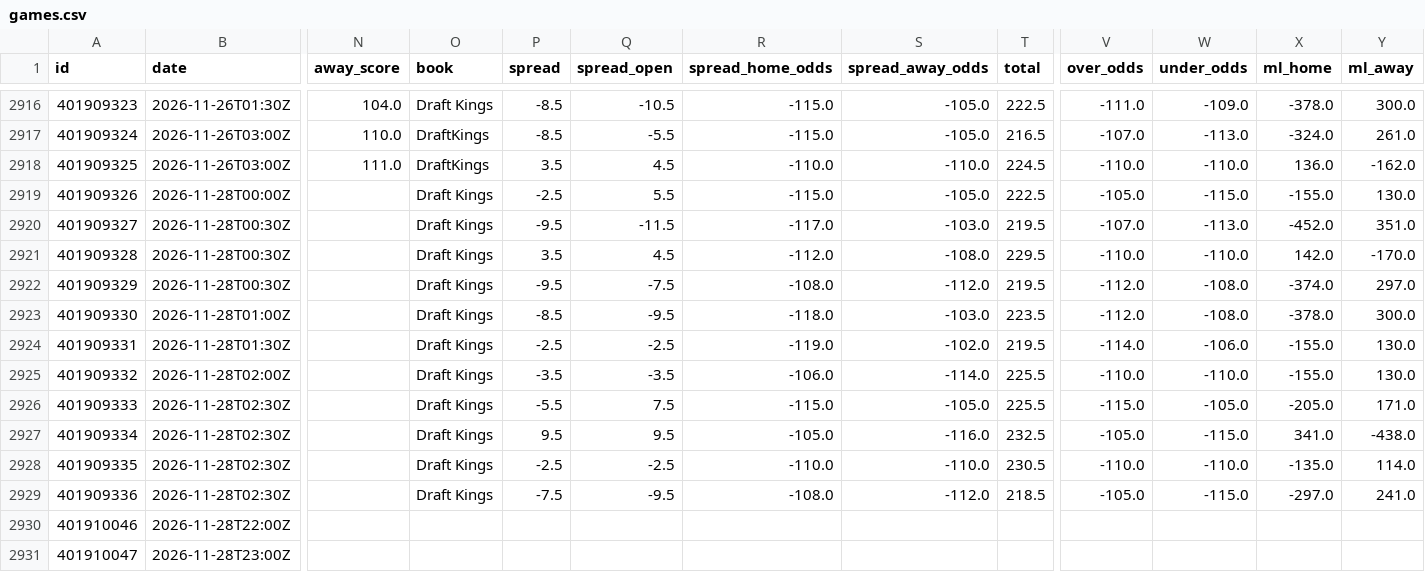
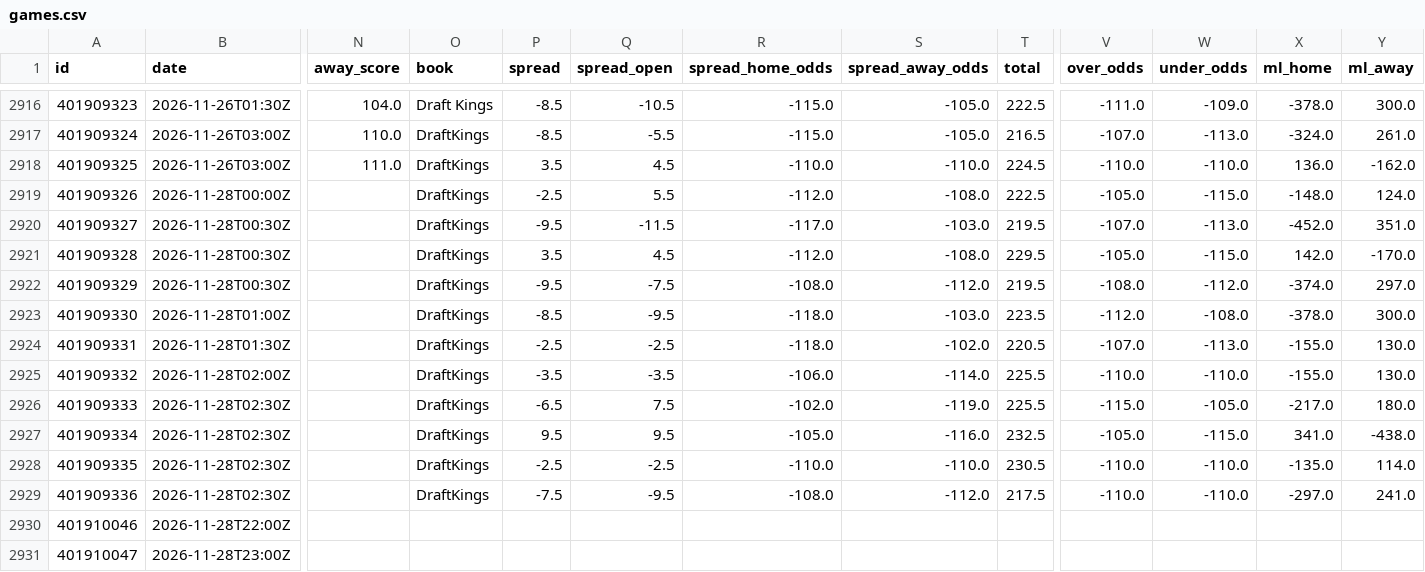
Before and after one commit to bradyaubuchon/cbb-model, a CSV file: data/nba/games.csv, drawn as a sheet; only a part is shown, gaps mark what is left out; the diff names each change by its address in the sheet, - before the commit and + after, or states it on an @@ line.

```diff
--- a/data/nba/games.csv
+++ b/data/nba/games.csv
-O2919:O2929 (book): Draft Kings
+O2919:O2929 (book): DraftKings
-R2919 (spread_home_odds): -115.0
+R2919 (spread_home_odds): -112.0
-S2919 (spread_away_odds): -105.0
+S2919 (spread_away_odds): -108.0
-X2919 (ml_home): -155.0
+X2919 (ml_home): -148.0
-Y2919 (ml_away): 130.0
+Y2919 (ml_away): 124.0
-V2921 (over_odds): -110.0
+V2921 (over_odds): -105.0
-W2921 (under_odds): -110.0
+W2921 (under_odds): -115.0
-V2922 (over_odds): -112.0
+V2922 (over_odds): -108.0
-W2922 (under_odds): -108.0
+W2922 (under_odds): -112.0
-R2924 (spread_home_odds): -119.0
+R2924 (spread_home_odds): -118.0
-T2924 (total): 219.5
+T2924 (total): 220.5
-V2924 (over_odds): -114.0
+V2924 (over_odds): -107.0
-W2924 (under_odds): -106.0
+W2924 (under_odds): -113.0
-P2926 (spread): -5.5
+P2926 (spread): -6.5
-R2926 (spread_home_odds): -115.0
+R2926 (spread_home_odds): -102.0
-S2926 (spread_away_odds): -105.0
+S2926 (spread_away_odds): -119.0
-X2926 (ml_home): -205.0
+X2926 (ml_home): -217.0
-Y2926 (ml_away): 171.0
+Y2926 (ml_away): 180.0
-T2929 (total): 218.5
+T2929 (total): 217.5
-V2929 (over_odds): -105.0
+V2929 (over_odds): -110.0
-W2929 (under_odds): -115.0
+W2929 (under_odds): -110.0
```
Also changed, not shown: 13 other files.
